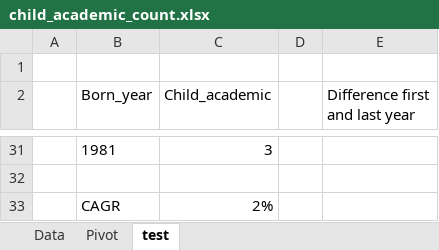
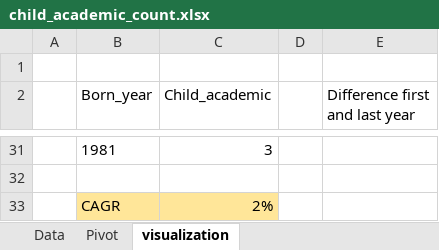
Before and after one commit to RomanXaver/dis18_graph_analysis, an Excel workbook: 03_analysis/child_academic_count.xlsx, sheet visualization, drawn as a sheet; only a part is shown, gaps mark what is left out; values as stored, in another font and other column widths than the file's, no borders; charts and pictures not drawn; the diff names each change by its address in the sheet, - before the commit and + after, or states it on an @@ line.

```diff
--- a/03_analysis/child_academic_count.xlsx (sheet visualization)
+++ b/03_analysis/child_academic_count.xlsx (sheet visualization)
-sheet tab: test
+sheet tab: visualization
-B33:C33 fill: none
+B33:C33 fill: #FFE699
```
Also changed, not shown: charts or pictures, 24 other files.
